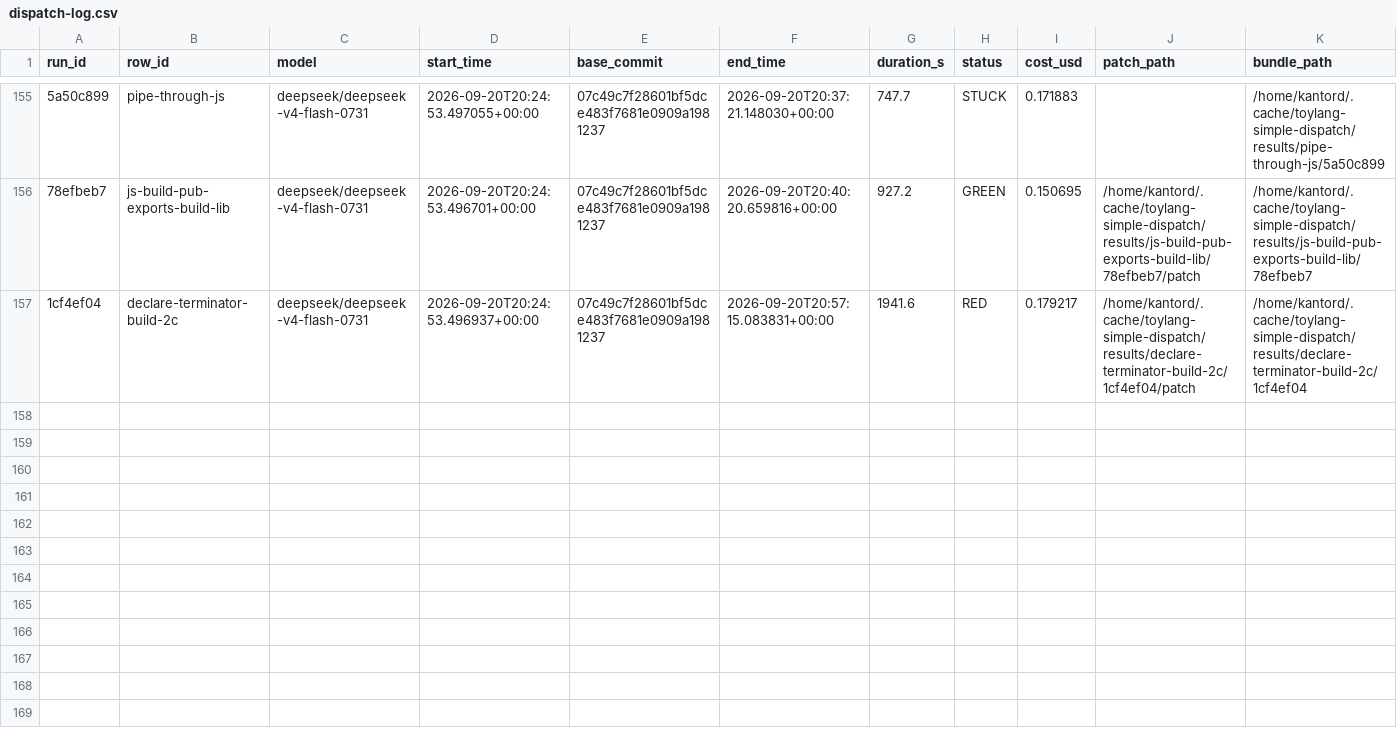
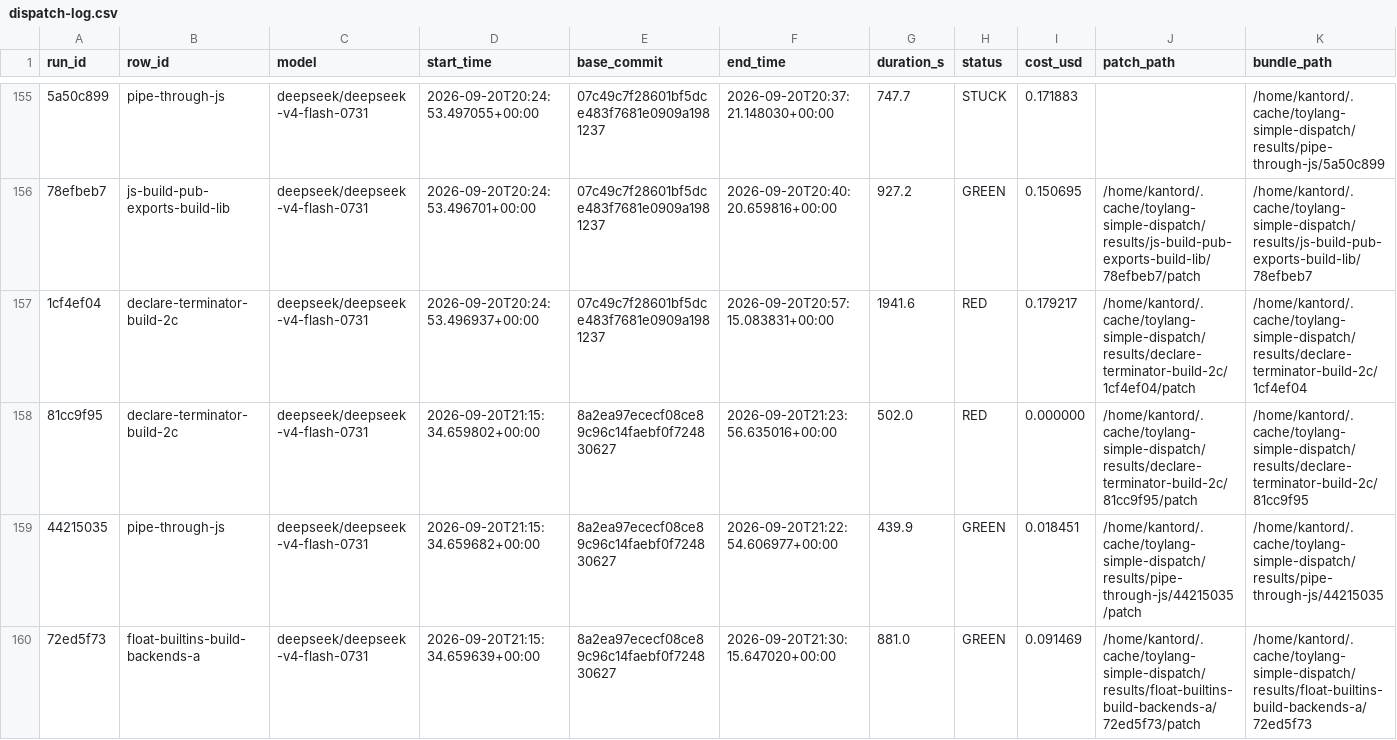
Before and after one commit to kantord/toylang, a CSV file: plans/dispatch-log.csv, drawn as a sheet; only a part is shown, gaps mark what is left out; rows hold the shown columns only; the diff names each change by its address in the sheet, - before the commit and + after, or states it on an @@ line.

```diff
--- a/plans/dispatch-log.csv
+++ b/plans/dispatch-log.csv
+row 158: 81cc9f95 | declare-terminator-build-2c | deepseek/deepseek-v4-flash-0731 | 2026-09-20T21:15:34.659802+00:00 | 8a2ea97ececf08ce89c96c14faebf0f724830627 | 2026-09-20T21:23:56.635016+00:00 | 502.0 | RED | 0.000000 | /home/kantord/.cache/toylang-simple-dispatch/results/declare-terminator-build-2c/81cc9f95/patch | /home/kantord/.cache/toylang-simple-dispatch/results/declare-terminator-build-2c/81cc9f95
+row 159: 44215035 | pipe-through-js | deepseek/deepseek-v4-flash-0731 | 2026-09-20T21:15:34.659682+00:00 | 8a2ea97ececf08ce89c96c14faebf0f724830627 | 2026-09-20T21:22:54.606977+00:00 | 439.9 | GREEN | 0.018451 | /home/kantord/.cache/toylang-simple-dispatch/results/pipe-through-js/44215035/patch | /home/kantord/.cache/toylang-simple-dispatch/results/pipe-through-js/44215035
+row 160: 72ed5f73 | float-builtins-build-backends-a | deepseek/deepseek-v4-flash-0731 | 2026-09-20T21:15:34.659639+00:00 | 8a2ea97ececf08ce89c96c14faebf0f724830627 | 2026-09-20T21:30:15.647020+00:00 | 881.0 | GREEN | 0.091469 | /home/kantord/.cache/toylang-simple-dispatch/results/float-builtins-build-backends-a/72ed5f73/patch | /home/kantord/.cache/toylang-simple-dispatch/results/float-builtins-build-backends-a/72ed5f73
```
